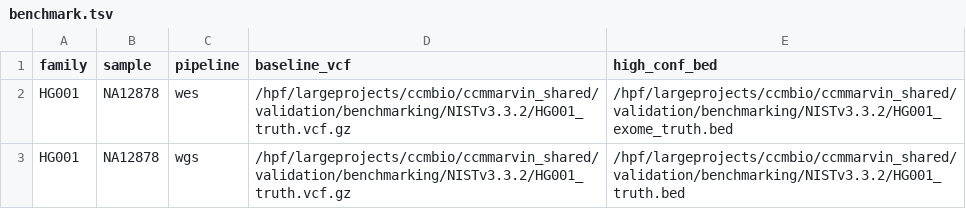
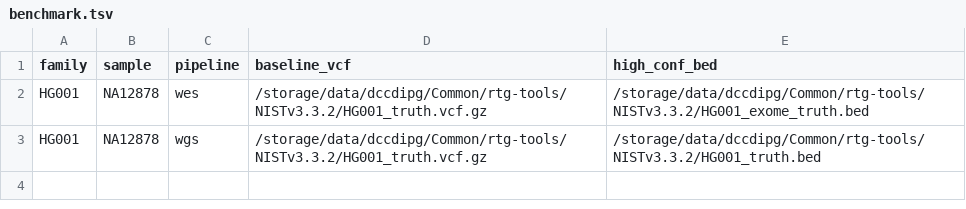
Before and after one commit to ccmbioinfo/crg2, a TSV file: benchmark.tsv, drawn as a sheet.

```diff
--- a/benchmark.tsv
+++ b/benchmark.tsv
@@ -1,3 +1,3 @@
 family	sample	pipeline	baseline_vcf	high_conf_bed
-HG001	NA12878	wes	/hpf/largeprojects/ccmbio/ccmmarvin_shared/validation/benchmarking/NISTv3.3.2/HG001_truth.vcf.gz	/hpf/largeprojects/ccmbio/ccmmarvin_shared/validation/benchmarking/NISTv3.3.2/HG001_exome_truth.bed
-HG001	NA12878	wgs	/hpf/largeprojects/ccmbio/ccmmarvin_shared/validation/benchmarking/NISTv3.3.2/HG001_truth.vcf.gz	/hpf/largeprojects/ccmbio/ccmmarvin_shared/validation/benchmarking/NISTv3.3.2/HG001_truth.bed
+HG001	NA12878	wes	/storage/data/dccdipg/Common/rtg-tools/NISTv3.3.2/HG001_truth.vcf.gz	/storage/data/dccdipg/Common/rtg-tools/NISTv3.3.2/HG001_exome_truth.bed
+HG001	NA12878	wgs	/storage/data/dccdipg/Common/rtg-tools/NISTv3.3.2/HG001_truth.vcf.gz	/storage/data/dccdipg/Common/rtg-tools/NISTv3.3.2/HG001_truth.bed
```
Also changed, not shown: 2 other files.
